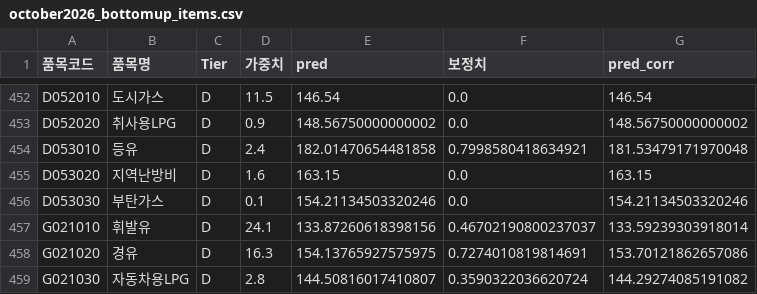
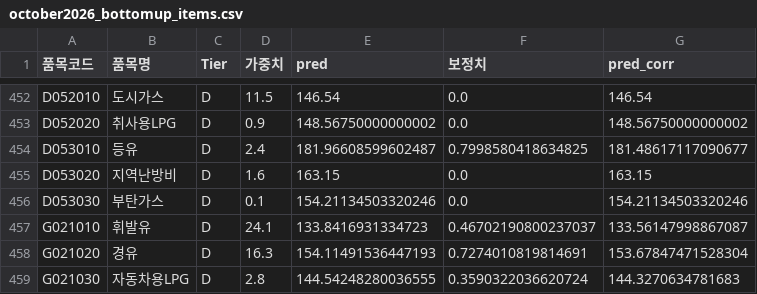
Before and after one commit to jinbala-JWS/JWS-web-DB-Projects, a CSV file: CPI/scripts/october2026_bottomup_items.csv, drawn as a sheet; only a part is shown, gaps mark what is left out.

```diff
--- a/CPI/scripts/october2026_bottomup_items.csv
+++ b/CPI/scripts/october2026_bottomup_items.csv
@@ -453,7 +453,7 @@ D052010,도시가스,D,11.5,146.54,0.0,146.54
 D052020,취사용LPG,D,0.9,148.56750000000002,0.0,148.56750000000002
-D053010,등유,D,2.4,182.01470654481858,0.7998580418634921,181.53479171970048
+D053010,등유,D,2.4,181.96608599602487,0.7998580418634825,181.48617117090677
 D053020,지역난방비,D,1.6,163.15,0.0,163.15
 D053030,부탄가스,D,0.1,154.21134503320246,0.0,154.21134503320246
-G021010,휘발유,D,24.1,133.87260618398156,0.46702190800237037,133.59239303918014
-G021020,경유,D,16.3,154.13765927575975,0.7274010819814691,153.70121862657086
-G021030,자동차용LPG,D,2.8,144.50816017410807,0.3590322036620724,144.29274085191082
+G021010,휘발유,D,24.1,133.8416931334723,0.46702190800237037,133.56147998867087
+G021020,경유,D,16.3,154.11491536447193,0.7274010819814691,153.67847471528304
+G021030,자동차용LPG,D,2.8,144.54248280036555,0.3590322036620724,144.3270634781683
```
Also changed, not shown: CPI/scripts/october2026_hybrid_category.csv, CPI/scripts/october2026_total_summary.csv, 3 other files.
